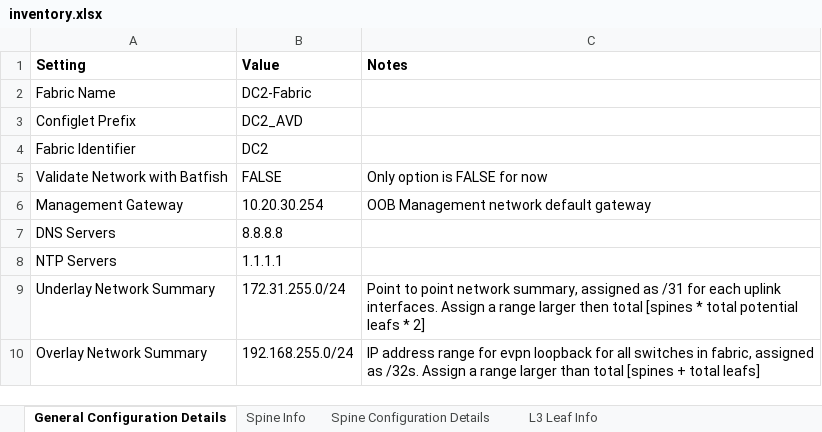
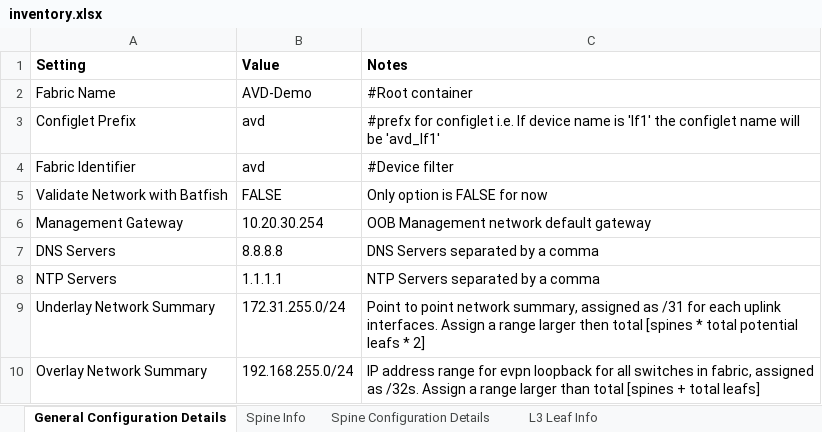
Before and after one commit to arista-netdevops-community/excel-to-avd, an Excel workbook: examples/inventory.xlsx, sheet General Configuration Details, drawn as a sheet; only a part is shown; values as stored, in another font and other column widths than the file's, no borders; the diff names each change by its address in the sheet, - before the commit and + after, or states it on an @@ line.

```diff
--- a/examples/inventory.xlsx (sheet General Configuration Details)
+++ b/examples/inventory.xlsx (sheet General Configuration Details)
-B2 (Value): DC2-Fabric
+B2 (Value): AVD-Demo
-C2 (Notes): (empty)
+C2 (Notes): #Root container
-B3 (Value): DC2_AVD
+B3 (Value): avd
-C3 (Notes): (empty)
+C3 (Notes): #prefx for configlet i.e. If device name is 'lf1' the configlet name will be 'avd_lf1'
-B4 (Value): DC2
+B4 (Value): avd
-C4 (Notes): (empty)
+C4 (Notes): #Device filter
-C7 (Notes): (empty)
+C7 (Notes): DNS Servers separated by a comma
-C8 (Notes): (empty)
+C8 (Notes): NTP Servers separated by a comma
```
Also changed, not shown: sheet Tenants, 17 other files.
